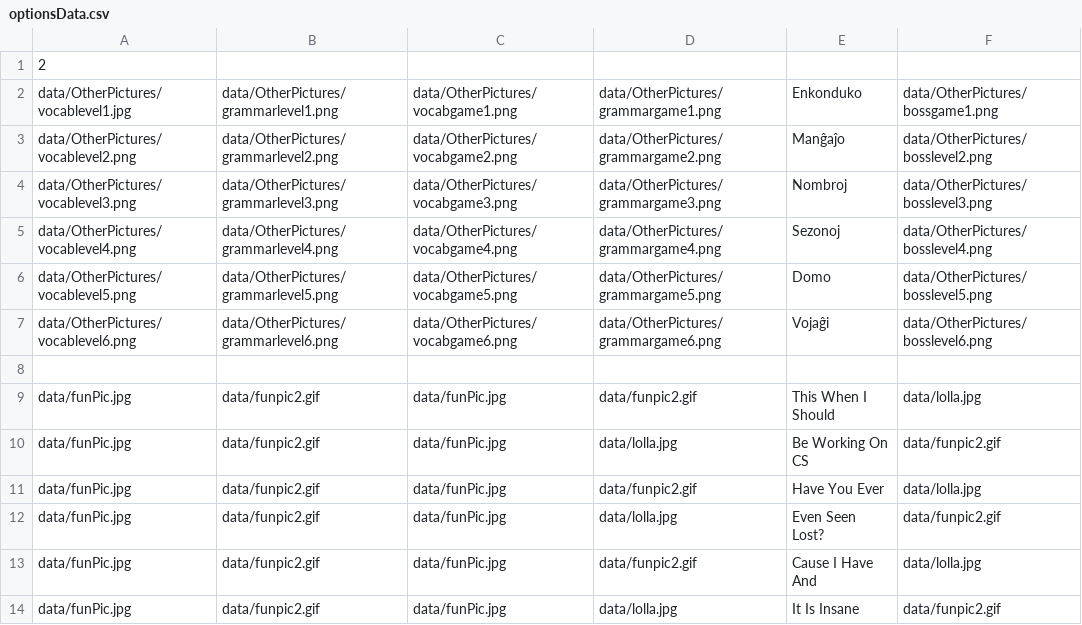
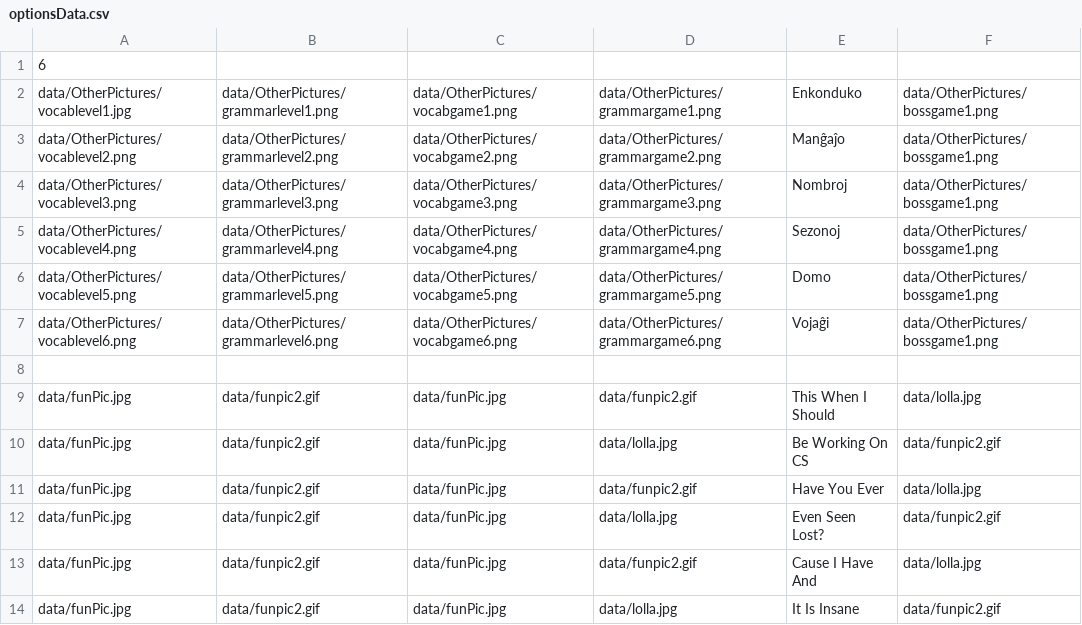
Before and after one commit to kechpaja/teanga, a CSV file: data/optionsData.csv, drawn as a sheet.

```diff
--- a/data/optionsData.csv
+++ b/data/optionsData.csv
@@ -1,8 +1,8 @@
-2
+6
 data/OtherPictures/vocablevel1.jpg,data/OtherPictures/grammarlevel1.png,data/OtherPictures/vocabgame1.png,data/OtherPictures/grammargame1.png,Enkonduko,data/OtherPictures/bossgame1.png
-data/OtherPictures/vocablevel2.png,data/OtherPictures/grammarlevel2.png,data/OtherPictures/vocabgame2.png,data/OtherPictures/grammargame2.png,Manĝaĵo,data/OtherPictures/bosslevel2.png
-data/OtherPictures/vocablevel3.png,data/OtherPictures/grammarlevel3.png,data/OtherPictures/vocabgame3.png,data/OtherPictures/grammargame3.png,Nombroj,data/OtherPictures/bosslevel3.png
-data/OtherPictures/vocablevel4.png,data/OtherPictures/grammarlevel4.png,data/OtherPictures/vocabgame4.png,data/OtherPictures/grammargame4.png,Sezonoj,data/OtherPictures/bosslevel4.png
-data/OtherPictures/vocablevel5.png,data/OtherPictures/grammarlevel5.png,data/OtherPictures/vocabgame5.png,data/OtherPictures/grammargame5.png,Domo,data/OtherPictures/bosslevel5.png
-data/OtherPictures/vocablevel6.png,data/OtherPictures/grammarlevel6.png,data/OtherPictures/vocabgame6.png,data/OtherPictures/grammargame6.png,Vojaĝi,data/OtherPictures/bosslevel6.png
+data/OtherPictures/vocablevel2.png,data/OtherPictures/grammarlevel2.png,data/OtherPictures/vocabgame2.png,data/OtherPictures/grammargame2.png,Manĝaĵo,data/OtherPictures/bossgame1.png
+data/OtherPictures/vocablevel3.png,data/OtherPictures/grammarlevel3.png,data/OtherPictures/vocabgame3.png,data/OtherPictures/grammargame3.png,Nombroj,data/OtherPictures/bossgame1.png
+data/OtherPictures/vocablevel4.png,data/OtherPictures/grammarlevel4.png,data/OtherPictures/vocabgame4.png,data/OtherPictures/grammargame4.png,Sezonoj,data/OtherPictures/bossgame1.png
+data/OtherPictures/vocablevel5.png,data/OtherPictures/grammarlevel5.png,data/OtherPictures/vocabgame5.png,data/OtherPictures/grammargame5.png,Domo,data/OtherPictures/bossgame1.png
+data/OtherPictures/vocablevel6.png,data/OtherPictures/grammarlevel6.png,data/OtherPictures/vocabgame6.png,data/OtherPictures/grammargame6.png,Vojaĝi,data/OtherPictures/bossgame1.png
 
```
Also changed, not shown: 1 other file.
